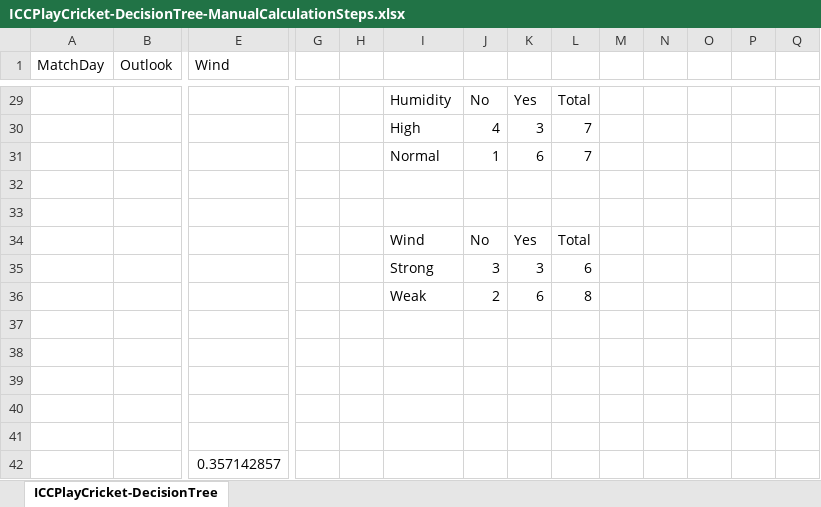
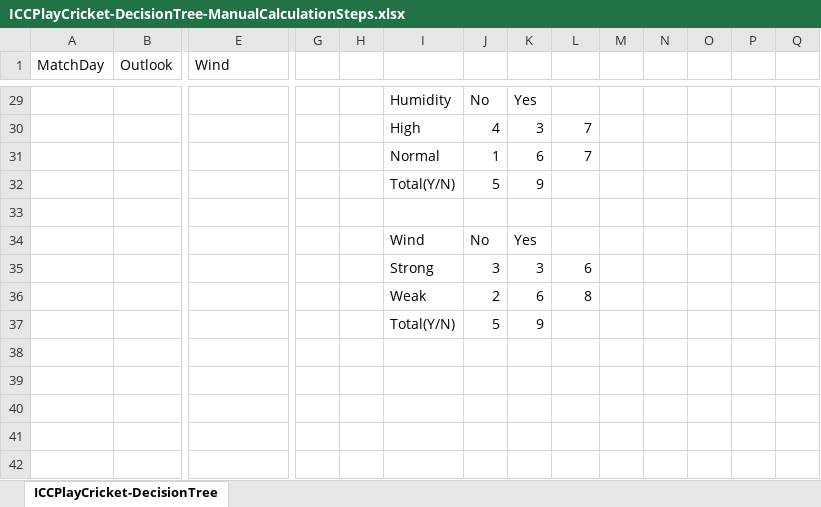
Before and after one commit to manojknit/PySpark_Python-ML-Models, an Excel workbook: ICCPlayCricket-DecisionTree-ManualCalculationSteps.xlsx, sheet ICCPlayCricket-DecisionTree, drawn as a sheet; only a part is shown, gaps mark what is left out; values as stored, in another font and other column widths than the file's, no cell formats; charts and pictures not drawn; removed rows and columns are numbered as before the commit, all else as after; rows hold the shown columns only; the diff covers the shown part only; the diff names each change by its address in the sheet, - before the commit and + after, or states it on an @@ line.

```diff
--- a/ICCPlayCricket-DecisionTree-ManualCalculationSteps.xlsx (sheet ICCPlayCricket-DecisionTree)
+++ b/ICCPlayCricket-DecisionTree-ManualCalculationSteps.xlsx (sheet ICCPlayCricket-DecisionTree)
-L29: Total
+L29: (empty)
+row 32:  |  |  |  |  | Total(Y/N) | 5 | 9
-row 33: (empty)
-L34: Total
+L34: (empty)
-row 37: (empty)
+row 37:  |  |  |  |  | Total(Y/N) | 5 | 9
-row 38: (empty)
-row 39: (empty)
-row 40: (empty)
-row 41: (empty)
-row 42:  |  | 0.357142857
```
Also changed, not shown: 2 added rows, 2 removed rows, 9 hidden or unhidden rows and 19 edited cells elsewhere in this sheet, cell formats.
